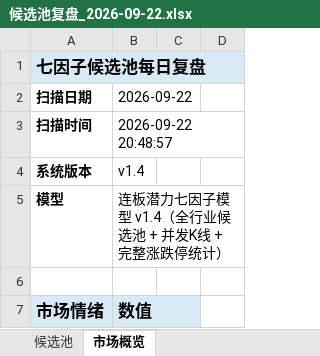
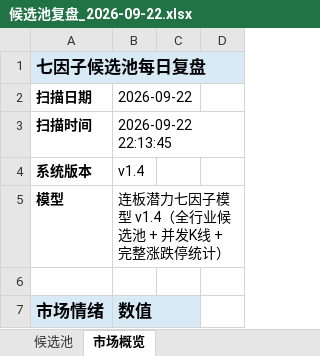
Before and after one commit to ethanjiang1008-lgtm/seven-factor-stock-picker, an Excel workbook: data/candidate_pool_reviews/候选池复盘_2026-09-22.xlsx, sheet 市场概览, drawn as a sheet; only a part is shown; values as stored, in another font and other column widths than the file's, no borders; the diff names each change by its address in the sheet, - before the commit and + after, or states it on an @@ line.

```diff
--- a/data/candidate_pool_reviews/候选池复盘_2026-09-22.xlsx (sheet 市场概览)
+++ b/data/candidate_pool_reviews/候选池复盘_2026-09-22.xlsx (sheet 市场概览)
-B3: 2026-09-22 20:48:57
+B3: 2026-09-22 22:13:45
```
Also changed, not shown: 5 other files.
